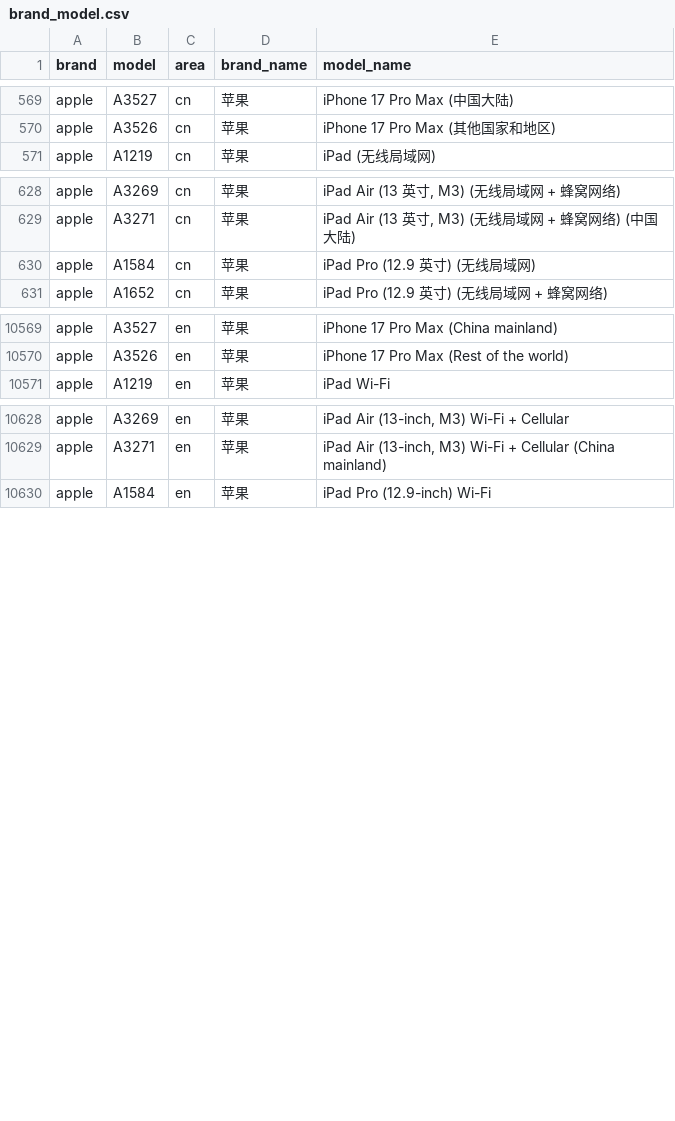
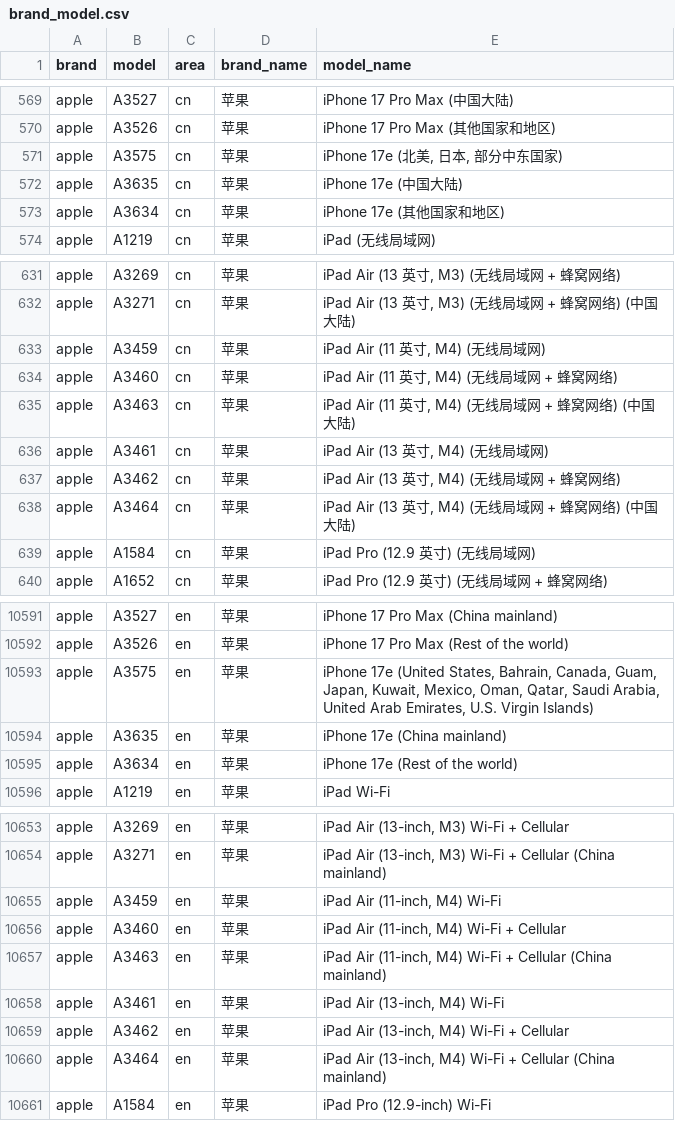
Before and after one commit to ShowMeThe/MobileModels, a CSV file: brand_model.csv, drawn as a sheet; only a part is shown, gaps mark what is left out; the diff covers the shown part only.

Commit message:
Sync with MobileModels

```diff
--- a/brand_model.csv
+++ b/brand_model.csv
@@ -570,2 +570,5 @@ apple,A3527,cn,苹果, iPhone 17 Pro Max (中国大陆)
 apple,A3526,cn,苹果, iPhone 17 Pro Max (其他国家和地区)
+apple,A3575,cn,苹果," iPhone 17e (北美, 日本, 部分中东国家)"
+apple,A3635,cn,苹果, iPhone 17e (中国大陆)
+apple,A3634,cn,苹果, iPhone 17e (其他国家和地区)
 apple,A1219,cn,苹果, iPad (无线局域网)
@@ -629,2 +632,8 @@ apple,A3269,cn,苹果," iPad Air (13 英寸, M3) (无线局域网 + 蜂窝网络
 apple,A3271,cn,苹果," iPad Air (13 英寸, M3) (无线局域网 + 蜂窝网络) (中国大陆)"
+apple,A3459,cn,苹果," iPad Air (11 英寸, M4) (无线局域网)"
+apple,A3460,cn,苹果," iPad Air (11 英寸, M4) (无线局域网 + 蜂窝网络)"
+apple,A3463,cn,苹果," iPad Air (11 英寸, M4) (无线局域网 + 蜂窝网络) (中国大陆)"
+apple,A3461,cn,苹果," iPad Air (13 英寸, M4) (无线局域网)"
+apple,A3462,cn,苹果," iPad Air (13 英寸, M4) (无线局域网 + 蜂窝网络)"
+apple,A3464,cn,苹果," iPad Air (13 英寸, M4) (无线局域网 + 蜂窝网络) (中国大陆)"
 apple,A1584,cn,苹果, iPad Pro (12.9 英寸) (无线局域网)
@@ -10570,2 +10592,5 @@ apple,A3527,en,苹果, iPhone 17 Pro Max (China mainland)
 apple,A3526,en,苹果, iPhone 17 Pro Max (Rest of the world)
+apple,A3575,en,苹果," iPhone 17e (United States, Bahrain, Canada, Guam, Japan, Kuwait, Mexico, Oman, Qatar, Saudi Arabia, United Arab Emirates, U.S. Virgin Islands)"
+apple,A3635,en,苹果, iPhone 17e (China mainland)
+apple,A3634,en,苹果, iPhone 17e (Rest of the world)
 apple,A1219,en,苹果, iPad Wi-Fi
@@ -10629,2 +10654,8 @@ apple,A3269,en,苹果," iPad Air (13-inch, M3) Wi-Fi + Cellular"
 apple,A3271,en,苹果," iPad Air (13-inch, M3) Wi-Fi + Cellular (China mainland)"
+apple,A3459,en,苹果," iPad Air (11-inch, M4) Wi-Fi"
+apple,A3460,en,苹果," iPad Air (11-inch, M4) Wi-Fi + Cellular"
+apple,A3463,en,苹果," iPad Air (11-inch, M4) Wi-Fi + Cellular (China mainland)"
+apple,A3461,en,苹果," iPad Air (13-inch, M4) Wi-Fi"
+apple,A3462,en,苹果," iPad Air (13-inch, M4) Wi-Fi + Cellular"
+apple,A3464,en,苹果," iPad Air (13-inch, M4) Wi-Fi + Cellular (China mainland)"
 apple,A1584,en,苹果, iPad Pro (12.9-inch) Wi-Fi
```
Also changed, not shown: 13 added rows elsewhere in this file, 1 other file.
